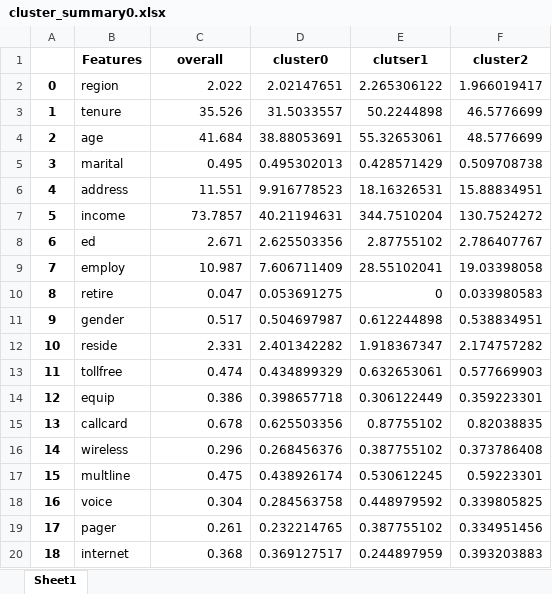
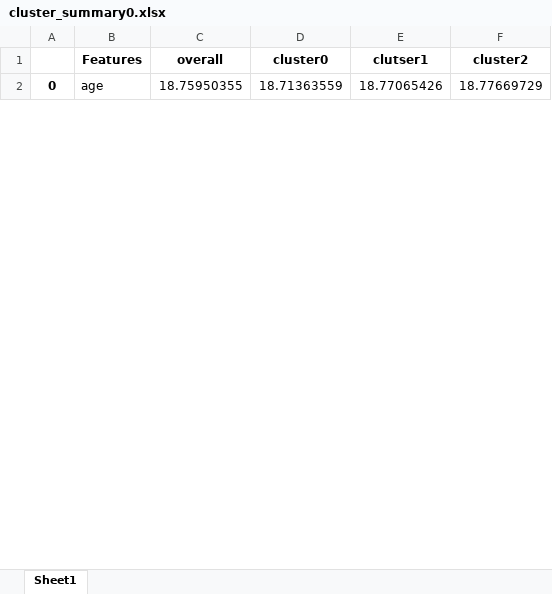
Before and after one commit to incognito-r/Data-Science, an Excel workbook: 06 Machine Learning/Unsupervised/cluster_summary0.xlsx, sheet Sheet1, drawn as a sheet; only a part is shown; values as stored, in another font and other column widths than the file's, no borders; removed rows and columns are numbered as before the commit, all else as after; the diff covers the shown part only; the diff names each change by its address in the sheet, - before the commit and + after, or states it on an @@ line.

```diff
--- a/06 Machine Learning/Unsupervised/cluster_summary0.xlsx (sheet Sheet1)
+++ b/06 Machine Learning/Unsupervised/cluster_summary0.xlsx (sheet Sheet1)
-row 2: 0 | region | 2.022 | 2.02147651 | 2.265306122 | 1.966019417
-row 3: 1 | tenure | 35.526 | 31.5033557 | 50.2244898 | 46.5776699
@@ column A renumbered in row 2 @@
-C2 (overall): 41.684
+C2 (overall): 18.75950355
-D2 (cluster0): 38.88053691
+D2 (cluster0): 18.71363559
-E2 (clutser1): 55.32653061
+E2 (clutser1): 18.77065426
-F2 (cluster2): 48.5776699
+F2 (cluster2): 18.77669729
-row 5: 3 | marital | 0.495 | 0.495302013 | 0.428571429 | 0.509708738
-row 6: 4 | address | 11.551 | 9.916778523 | 18.16326531 | 15.88834951
-row 7: 5 | income | 73.7857 | 40.21194631 | 344.7510204 | 130.7524272
-row 8: 6 | ed | 2.671 | 2.625503356 | 2.87755102 | 2.786407767
-row 9: 7 | employ | 10.987 | 7.606711409 | 28.55102041 | 19.03398058
-row 10: 8 | retire | 0.047 | 0.053691275 | 0 | 0.033980583
-row 11: 9 | gender | 0.517 | 0.504697987 | 0.612244898 | 0.538834951
-row 12: 10 | reside | 2.331 | 2.401342282 | 1.918367347 | 2.174757282
-row 13: 11 | tollfree | 0.474 | 0.434899329 | 0.632653061 | 0.577669903
-row 14: 12 | equip | 0.386 | 0.398657718 | 0.306122449 | 0.359223301
-row 15: 13 | callcard | 0.678 | 0.625503356 | 0.87755102 | 0.82038835
-row 16: 14 | wireless | 0.296 | 0.268456376 | 0.387755102 | 0.373786408
-row 17: 15 | multline | 0.475 | 0.438926174 | 0.530612245 | 0.59223301
-row 18: 16 | voice | 0.304 | 0.284563758 | 0.448979592 | 0.339805825
-row 19: 17 | pager | 0.261 | 0.232214765 | 0.387755102 | 0.334951456
-row 20: 18 | internet | 0.368 | 0.369127517 | 0.244897959 | 0.393203883
```
Also changed, not shown: 37 added rows and 11 removed rows elsewhere in this sheet, 9 other files.
